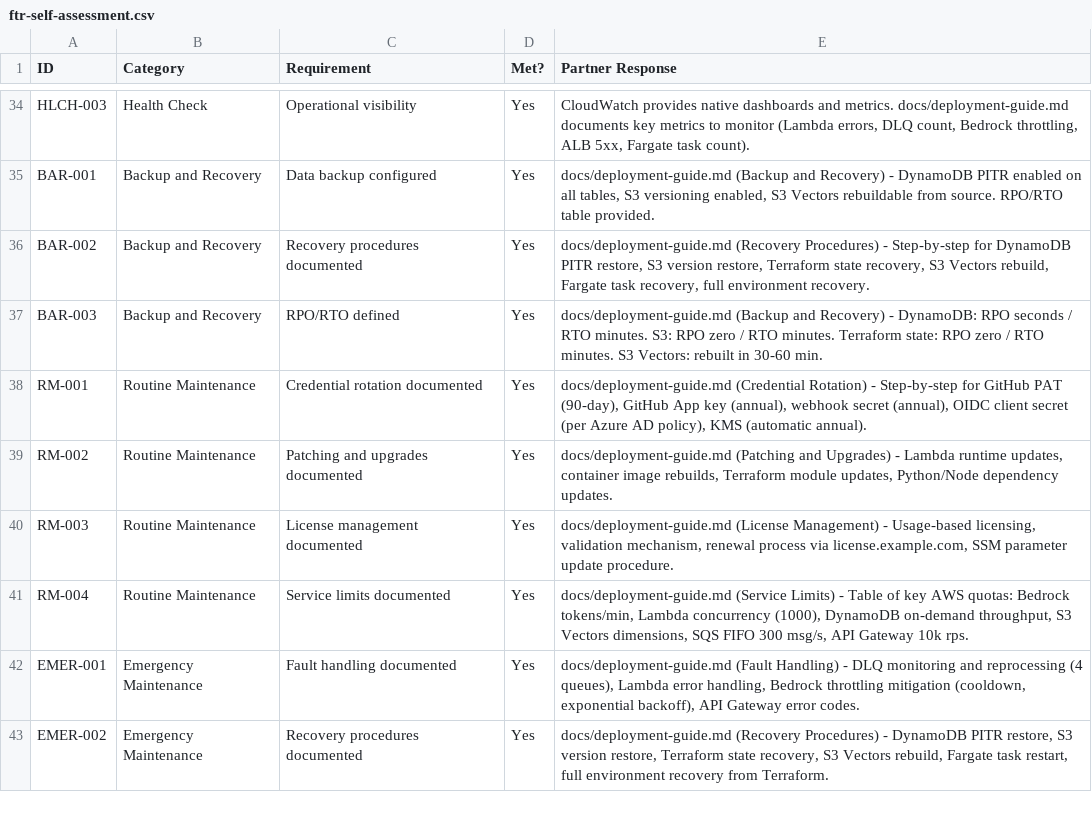
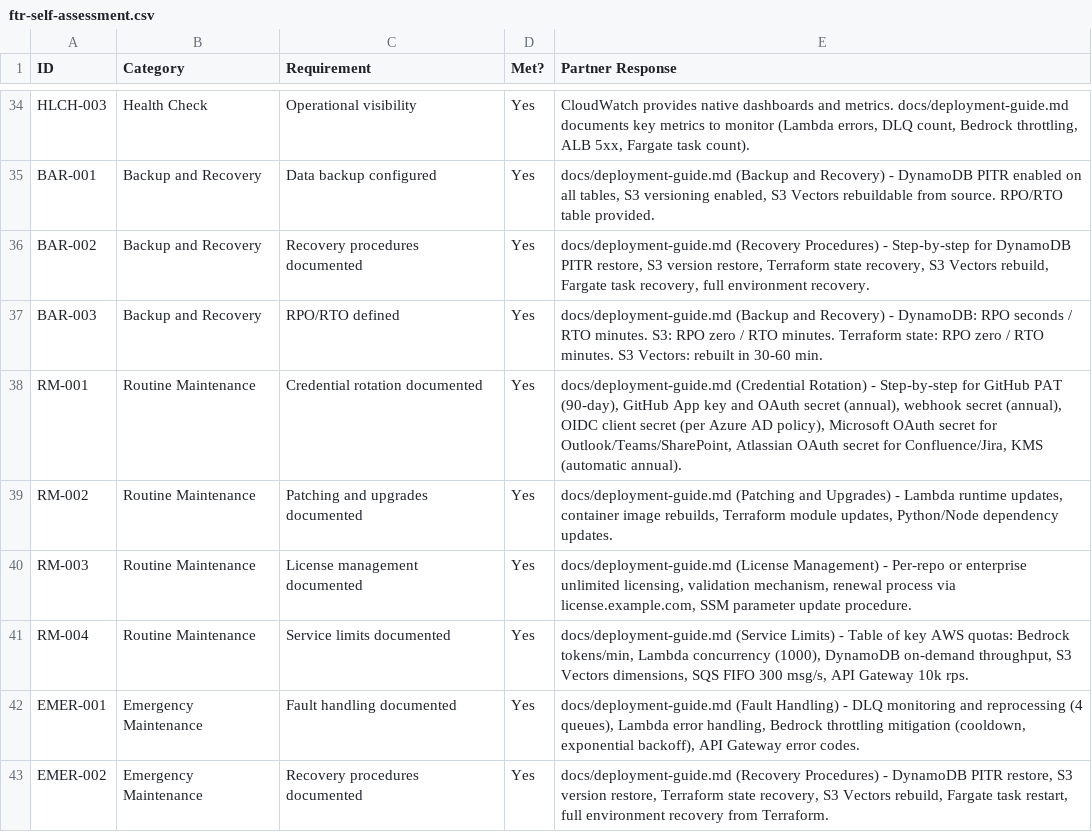
Before and after one commit to bcarpio/outcome-ops-ai-assist, a CSV file: plan/ftr-self-assessment.csv, drawn as a sheet; only a part is shown, gaps mark what is left out; the diff covers the shown part only.

```diff
--- a/plan/ftr-self-assessment.csv
+++ b/plan/ftr-self-assessment.csv
@@ -37,5 +37,5 @@ BAR-002,Backup and Recovery,Recovery procedures documented,Yes,"docs/deployment-
 BAR-003,Backup and Recovery,RPO/RTO defined,Yes,"docs/deployment-guide.md (Backup and Recovery) - DynamoDB: RPO seconds / RTO minutes. S3: RPO zero / RTO minutes. Terraform state: RPO zero / RTO minutes. S3 Vectors: rebuilt in 30-60 min."
-RM-001,Routine Maintenance,Credential rotation documented,Yes,"docs/deployment-guide.md (Credential Rotation) - Step-by-step for GitHub PAT (90-day), GitHub App key (annual), webhook secret (annual), OIDC client secret (per Azure AD policy), KMS (automatic annual)."
+RM-001,Routine Maintenance,Credential rotation documented,Yes,"docs/deployment-guide.md (Credential Rotation) - Step-by-step for GitHub PAT (90-day), GitHub App key and OAuth secret (annual), webhook secret (annual), OIDC client secret (per Azure AD policy), Microsoft OAuth secret for Outlook/Teams/SharePoint, Atlassian OAuth secret for Confluence/Jira, KMS (automatic annual)."
 RM-002,Routine Maintenance,Patching and upgrades documented,Yes,"docs/deployment-guide.md (Patching and Upgrades) - Lambda runtime updates, container image rebuilds, Terraform module updates, Python/Node dependency updates."
-RM-003,Routine Maintenance,License management documented,Yes,"docs/deployment-guide.md (License Management) - Usage-based licensing, validation mechanism, renewal process via license.example.com, SSM parameter update procedure."
+RM-003,Routine Maintenance,License management documented,Yes,"docs/deployment-guide.md (License Management) - Per-repo or enterprise unlimited licensing, validation mechanism, renewal process via license.example.com, SSM parameter update procedure."
 RM-004,Routine Maintenance,Service limits documented,Yes,"docs/deployment-guide.md (Service Limits) - Table of key AWS quotas: Bedrock tokens/min, Lambda concurrency (1000), DynamoDB on-demand throughput, S3 Vectors dimensions, SQS FIFO 300 msg/s, API Gateway 10k rps."
```
Also changed, not shown: 7 edited cells elsewhere in this file, 2 other files.
